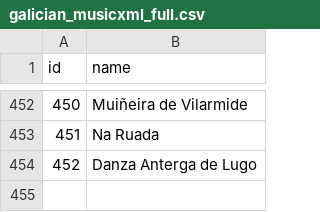
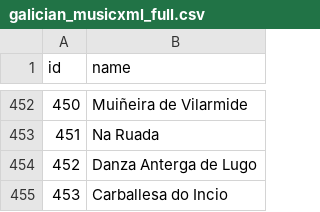
Before and after one commit to iferco/GMD-classification, a CSV file: testing/galician_musicxml_full.csv, drawn as a sheet; only a part is shown, gaps mark what is left out.

Commit message:
Added example of dataset use and some csv updates

```diff
--- a/testing/galician_musicxml_full.csv
+++ b/testing/galician_musicxml_full.csv
@@ -454 +454,2 @@ id,name
 452,Danza Anterga de Lugo
+453,Carballesa do Incio
```
Also changed, not shown: 3 other files.
